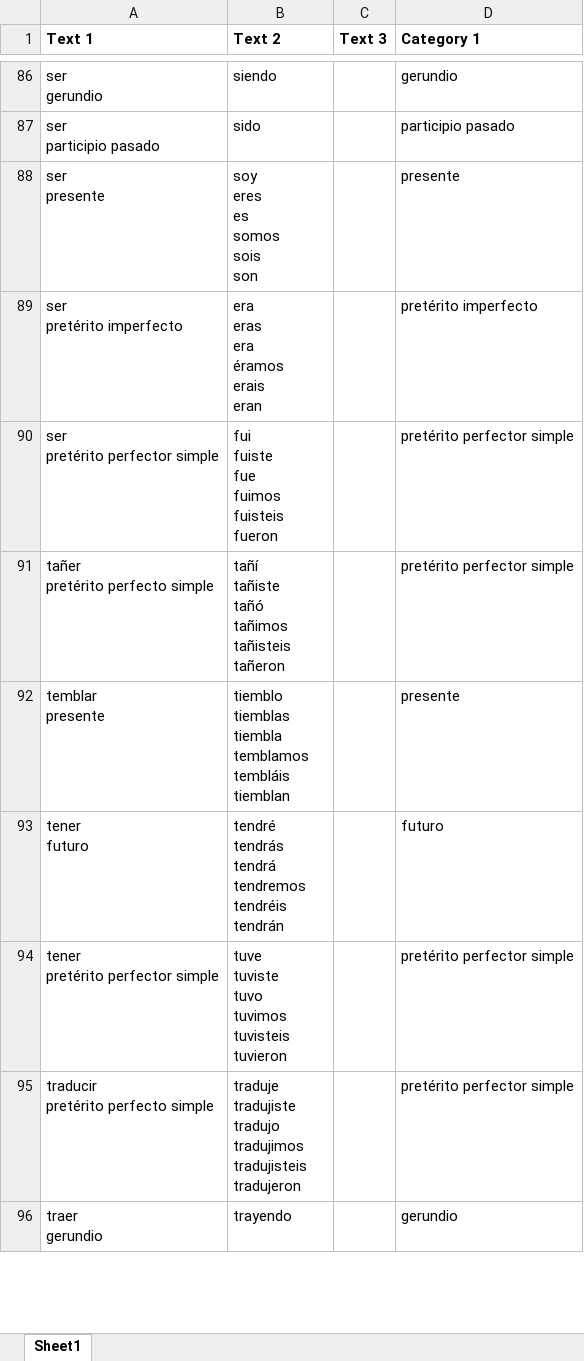
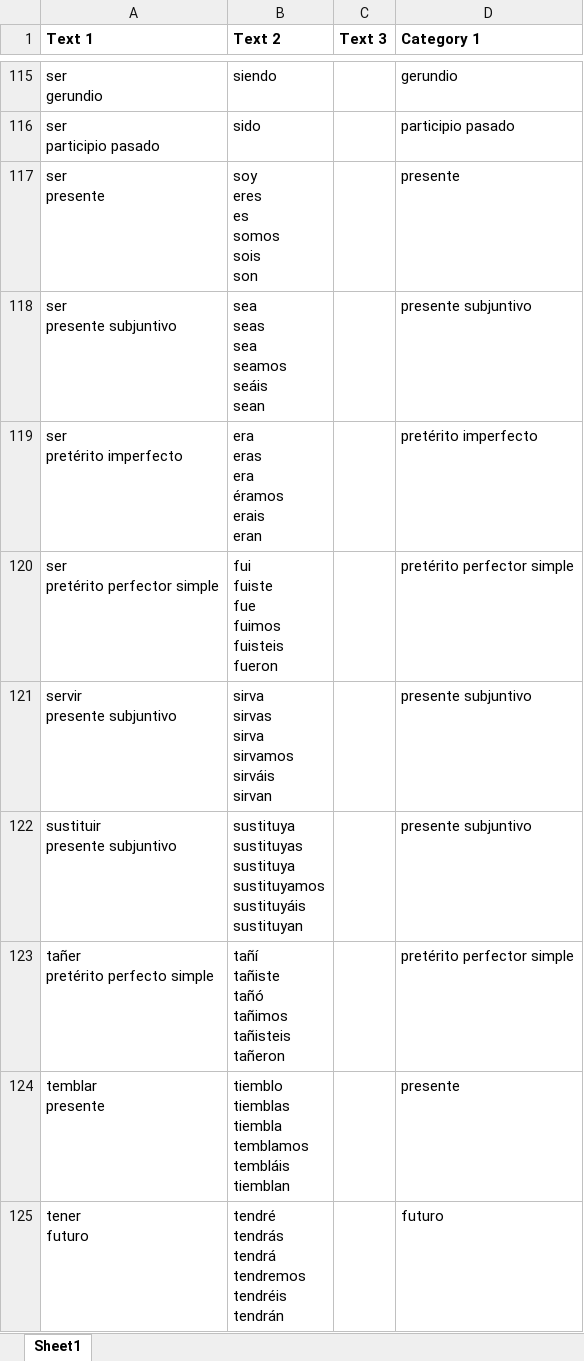
Before and after one commit to tenzink/flashcards, an Excel workbook: Conjugation verbos.xlsx, sheet Sheet1, drawn as a sheet; only a part is shown, gaps mark what is left out; the shorter side is filled out with more unchanged rows; values as stored, in another font and other column widths than the file's, no borders; ↵ is a line break in a cell; the diff covers the shown part only; the diff names each change by its address in the sheet, - before the commit and + after, or states it on an @@ line.

```diff
--- a/Conjugation verbos.xlsx (sheet Sheet1)
+++ b/Conjugation verbos.xlsx (sheet Sheet1)
+row 118: ser ↵ presente subjuntivo | sea ↵ seas ↵ sea ↵ seamos ↵ seáis ↵ sean |  | presente subjuntivo
+row 121: servir ↵ presente subjuntivo | sirva ↵ sirvas ↵ sirva ↵ sirvamos ↵ sirváis ↵ sirvan |  | presente subjuntivo
+row 122: sustituir ↵ presente subjuntivo | sustituya ↵ sustituyas ↵ sustituya ↵ sustituyamos ↵ sustituyáis ↵ sustituyan |  | presente subjuntivo
```
Also changed, not shown: 35 added rows, 2 moved rows and 1 edited cell elsewhere in this sheet, Español.xlsx, Grammar.xlsx, 22 other files.
